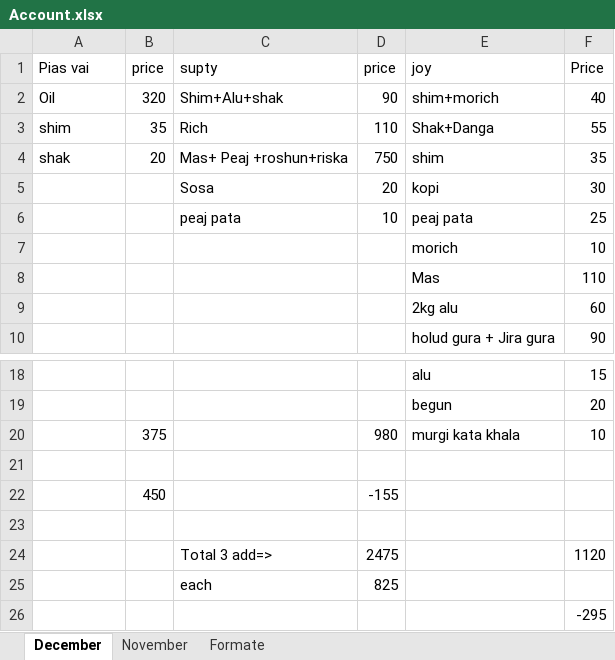
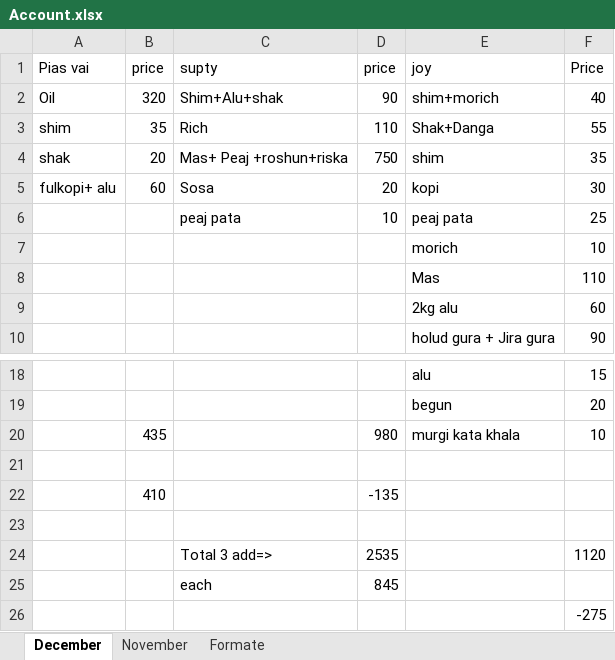
Before and after one commit to jahin44/Home-Accounts, an Excel workbook: Account.xlsx, sheet December, drawn as a sheet; only a part is shown, gaps mark what is left out; values as stored, in another font and other column widths than the file's, no borders; removed rows and columns are numbered as before the commit, all else as after; the diff names each change by its address in the sheet, - before the commit and + after, or states it on an @@ line.

Commit message:
12 10

```diff
--- a/Account.xlsx (sheet December)
+++ b/Account.xlsx (sheet December)
-A5 (Pias vai): (empty)
+A5 (Pias vai): fulkopi+ alu
-B5 (price): (empty)
+B5 (price): 60
-B20 (price): 375
+B20 (price): 435
-row 22:  | 450 |  | -155
+row 22:  | 410 |  | -135
-D24 (price): 2475
+D24 (price): 2535
-D25 (price): 825
+D25 (price): 845
-F26 (Price): -295
+F26 (Price): -275
```
